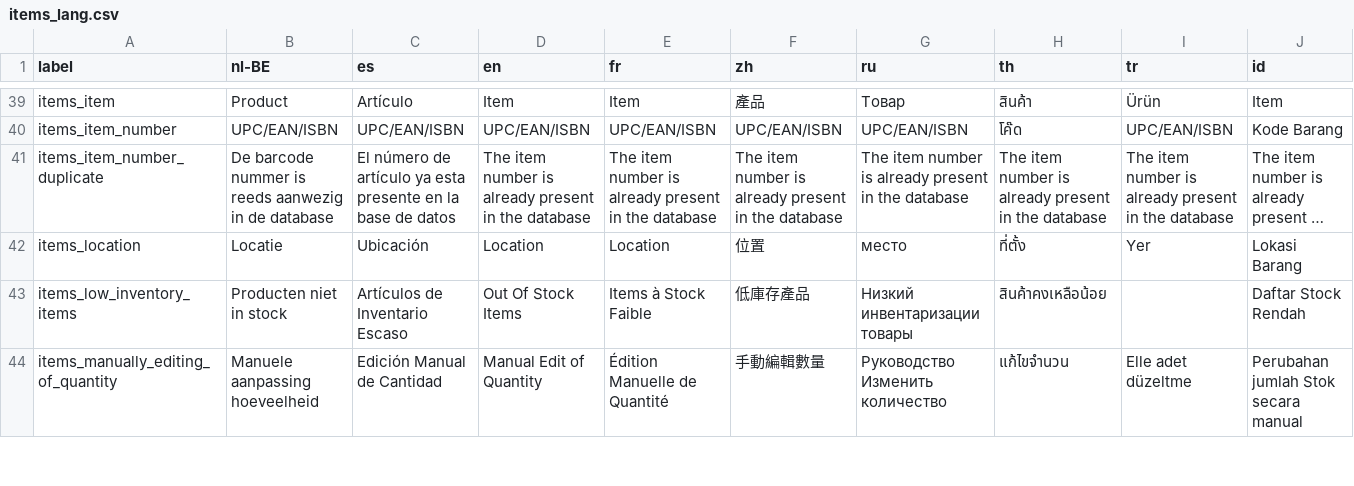
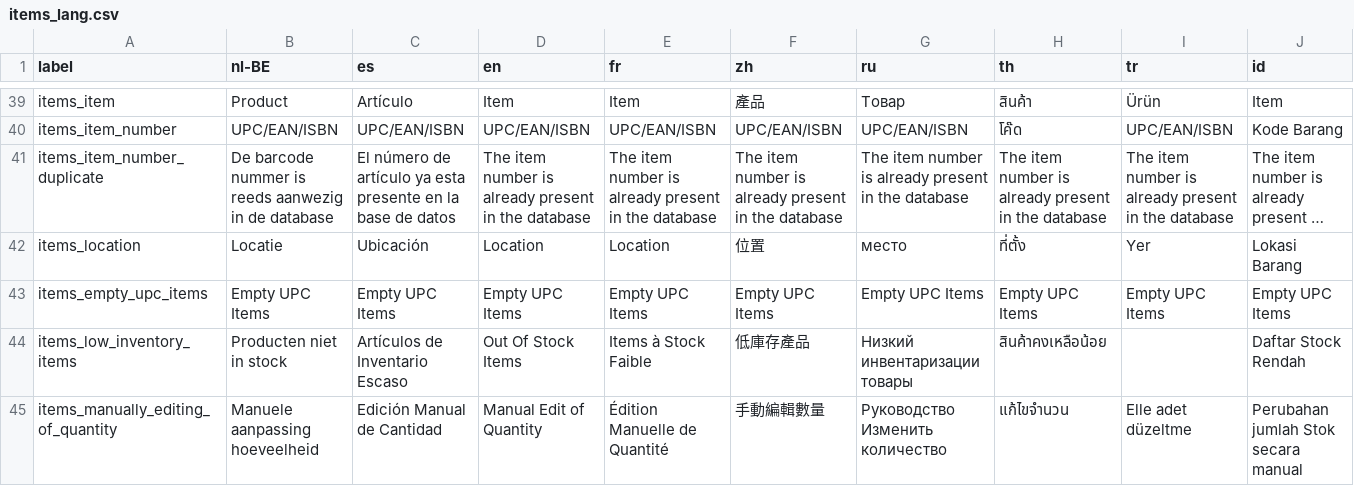
Before and after one commit to opensourcepos/opensourcepos, a CSV file: translations/items_lang.csv, drawn as a sheet; only a part is shown, gaps mark what is left out; long unchanged cells end in …; the diff names each change by its address in the sheet, - before the commit and + after, or states it on an @@ line.

Commit message:
Leave item_number empty if Code39/128 is selected
Added Empty UPC checkbox in Items view to easily select empty items that need barcode code generation and in case of EAN8/13 fill in item_number
Added language for Empty UPC string
Indentation/spacing adjustment

```diff
--- a/translations/items_lang.csv
+++ b/translations/items_lang.csv
+row 43: items_empty_upc_items | Empty UPC Items | Empty UPC Items | Empty UPC Items | Empty UPC Items | Empty UPC Items | Empty UPC Items | Empty UPC Items | Empty UPC Items | Empty UPC Items
```
Also changed, not shown: 13 other files.
